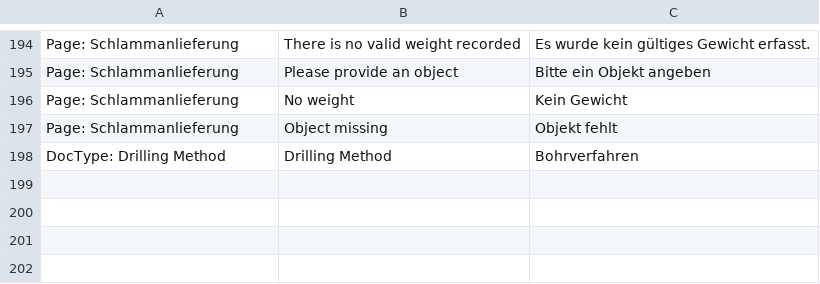
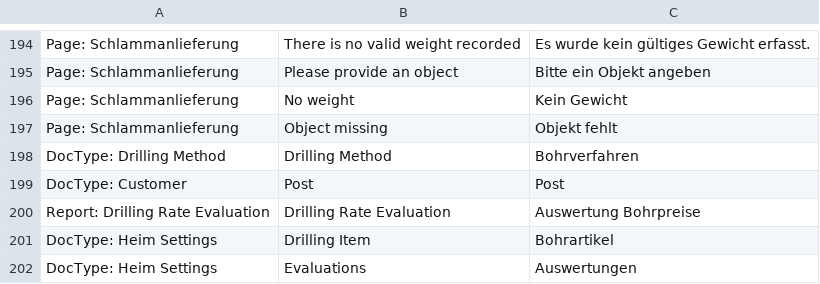
Before and after one commit to libracore/hb, a CSV file: heimbohrtechnik/translations/de.csv, drawn as a sheet; only a part is shown, gaps mark what is left out; the diff names each change by its address in the sheet, - before the commit and + after, or states it on an @@ line.

Commit message:
drilling rate evaluations

```diff
--- a/heimbohrtechnik/translations/de.csv
+++ b/heimbohrtechnik/translations/de.csv
+row 199: DocType: Customer | Post | Post
+row 200: Report: Drilling Rate Evaluation | Drilling Rate Evaluation | Auswertung Bohrpreise
+row 201: DocType: Heim Settings | Drilling Item | Bohrartikel
+row 202: DocType: Heim Settings | Evaluations | Auswertungen
```
Also changed, not shown: 7 other files.
